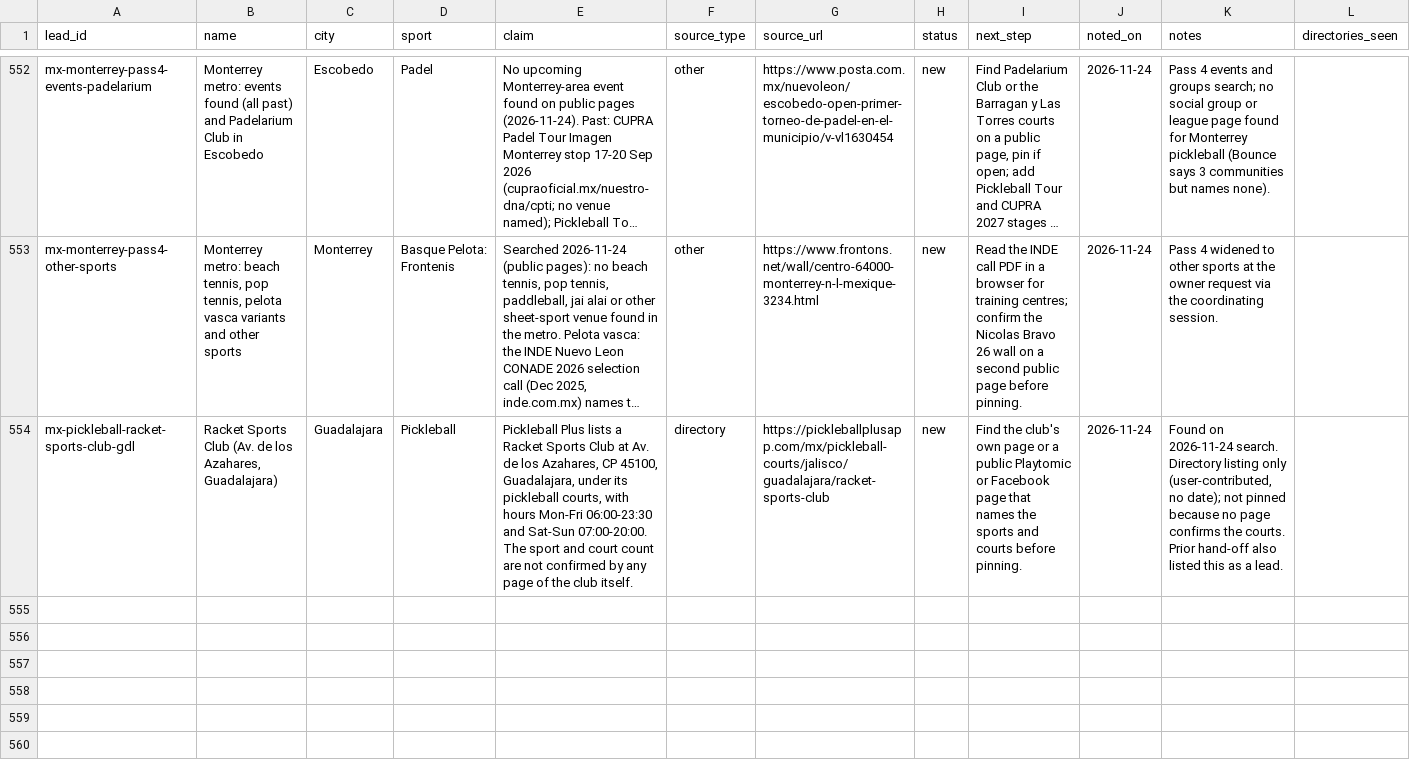
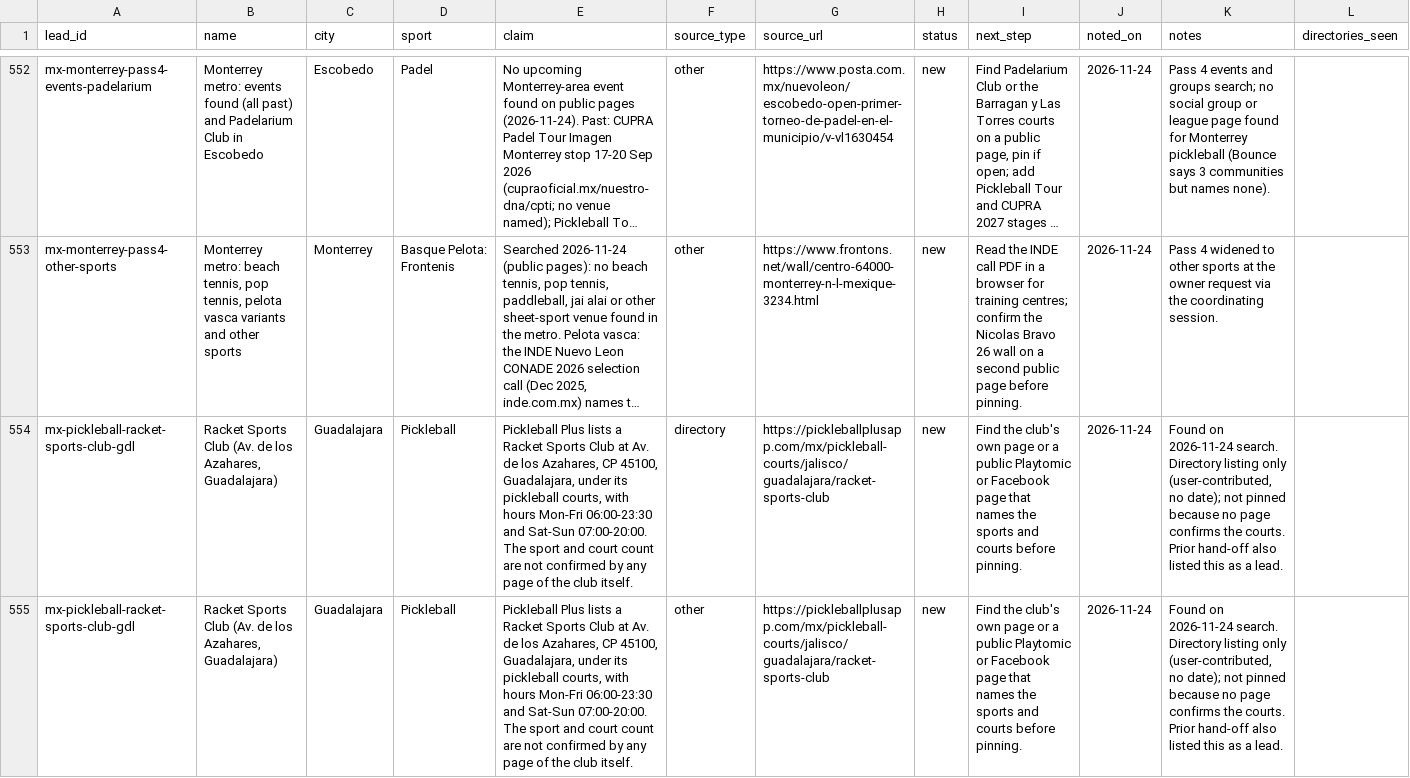
Before and after one commit to abov/courtconnect-ca, a CSV file: transform/seeds/venue_leads.csv, drawn as a sheet; only a part is shown, gaps mark what is left out; long unchanged cells end in …; the diff names each change by its address in the sheet, - before the commit and + after, or states it on an @@ line.

Commit message:
Racket Sports Club lead: source_type directory is not allowed; use other

```diff
--- a/transform/seeds/venue_leads.csv
+++ b/transform/seeds/venue_leads.csv
+row 555: mx-pickleball-racket-sports-club-gdl | Racket Sports Club (Av. de los Azahares, Guadalajara) | Guadalajara | Pickleball | Pickleball Plus lists a Racket Sports Club at Av. de los Azahares, CP 45100, Guadalajara, under its pickleball courts, with hours Mon-Fri 06:00-23:30 and Sat-Sun 07:00-20:00. The sport and court count are not confirmed by any page of the club itself. | other | https://pickleballplusapp.com/mx/pickleball-courts/jalisco/guadalajara/racket-sports-club | new | Find the club's own page or a public Playtomic or Facebook page that names the sports and courts before pinning. | 2026-11-24 | Found on 2026-11-24 search. Directory listing only (user-contributed, no date); not pinned because no page confirms the courts. Prior hand-off also listed this as a lead.
```
